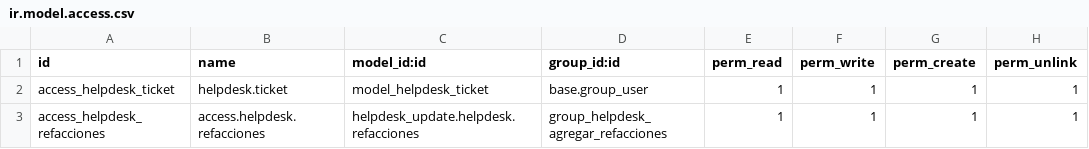
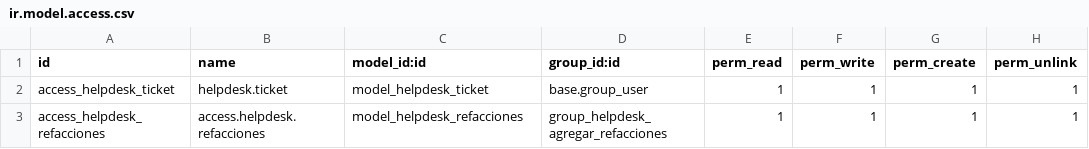
Before and after one commit to VJavierAR/demo, a CSV file: helpdesk_update/security/ir.model.access.csv, drawn as a sheet.

Commit message:
Update ir.model.access.csv

```diff
--- a/helpdesk_update/security/ir.model.access.csv
+++ b/helpdesk_update/security/ir.model.access.csv
@@ -2,2 +2,2 @@ id,name,model_id:id,group_id:id,perm_read,perm_write,perm_create,perm_unlink
 access_helpdesk_ticket,helpdesk.ticket,model_helpdesk_ticket,base.group_user,1,1,1,1
-access_helpdesk_refacciones,access.helpdesk.refacciones,helpdesk_update.helpdesk.refacciones,group_helpdesk_agregar_refacciones,1,1,1,1
+access_helpdesk_refacciones,access.helpdesk.refacciones,model_helpdesk_refacciones,group_helpdesk_agregar_refacciones,1,1,1,1
```
